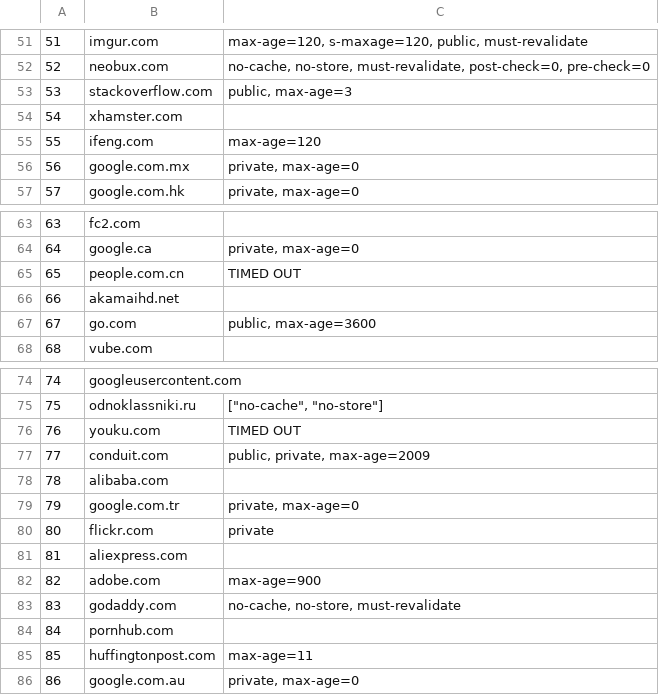
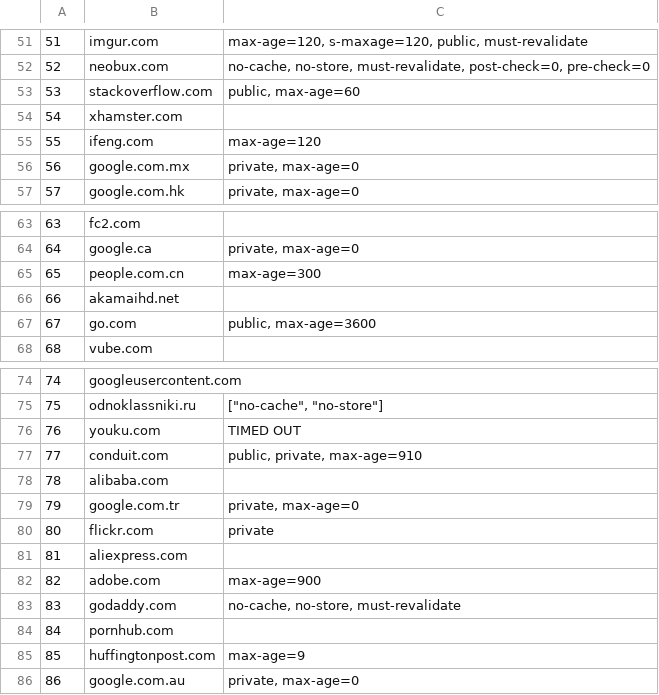
Before and after one commit to hrp/cache-search, a CSV file: top-100-cache.csv, drawn as a sheet; only a part is shown, gaps mark what is left out; the diff covers the shown part only.

```diff
--- a/top-100-cache.csv
+++ b/top-100-cache.csv
@@ -52,3 +52,3 @@
 52,neobux.com,"no-cache, no-store, must-revalidate, post-check=0, pre-check=0"
-53,stackoverflow.com,"public, max-age=3"
+53,stackoverflow.com,"public, max-age=60"
 54,xhamster.com,
@@ -64,3 +64,3 @@
 64,google.ca,"private, max-age=0"
-65,people.com.cn,TIMED OUT
+65,people.com.cn,max-age=300
 66,akamaihd.net,
@@ -76,3 +76,3 @@
 76,youku.com,TIMED OUT
-77,conduit.com,"public, private, max-age=2009"
+77,conduit.com,"public, private, max-age=910"
 78,alibaba.com,
@@ -84,3 +84,3 @@
 84,pornhub.com,
-85,huffingtonpost.com,max-age=11
+85,huffingtonpost.com,max-age=9
 86,google.com.au,"private, max-age=0"
```
Also changed, not shown: 9 edited cells elsewhere in this file.
